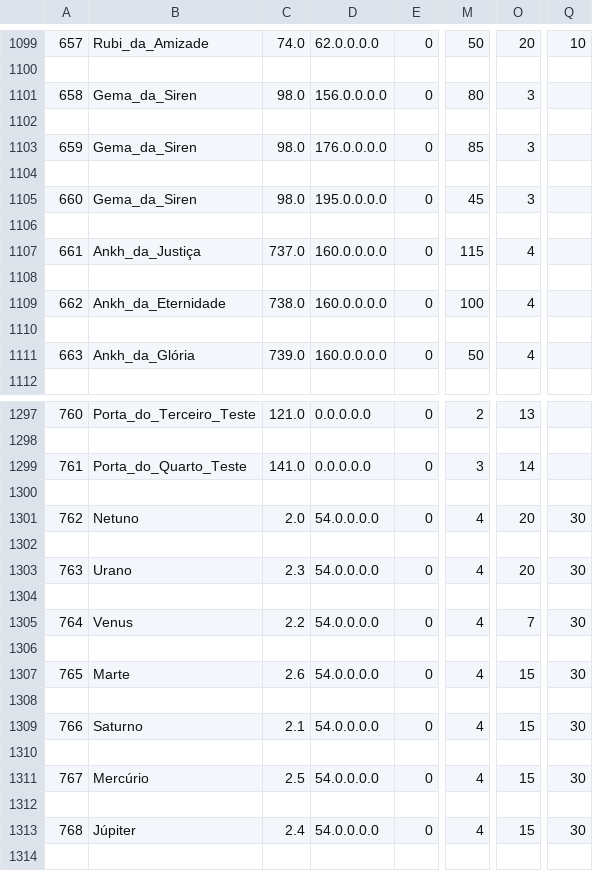
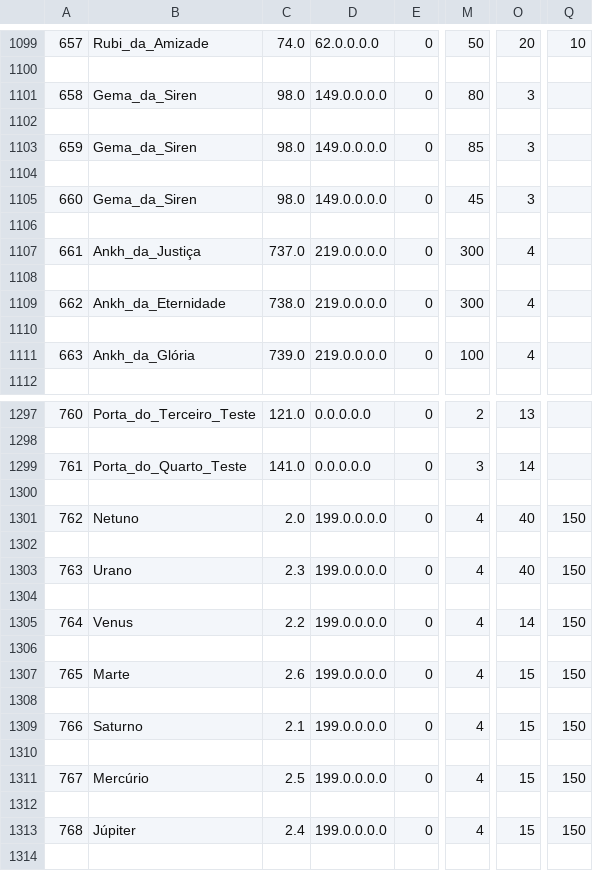
Before and after one commit to marcomyth/w2pp-OpenWYD, a CSV file: Release/Common/ItemList.csv, drawn as a sheet; only a part is shown, gaps mark what is left out; the diff covers the shown part only; the diff names each change by its address in the sheet, - before the commit and + after, or states it on an @@ line.

```diff
--- a/Release/Common/ItemList.csv
+++ b/Release/Common/ItemList.csv
-D1101: 156.0.0.0.0
+D1101: 149.0.0.0.0
-D1103: 176.0.0.0.0
+D1103: 149.0.0.0.0
-D1105: 195.0.0.0.0
+D1105: 149.0.0.0.0
-D1107: 160.0.0.0.0
+D1107: 219.0.0.0.0
-M1107: 115
+M1107: 300
-D1109: 160.0.0.0.0
+D1109: 219.0.0.0.0
-M1109: 100
+M1109: 300
-D1111: 160.0.0.0.0
+D1111: 219.0.0.0.0
-M1111: 50
+M1111: 100
-D1301: 54.0.0.0.0
+D1301: 199.0.0.0.0
-O1301: 20
+O1301: 40
-Q1301: 30
+Q1301: 150
-D1303: 54.0.0.0.0
+D1303: 199.0.0.0.0
-O1303: 20
+O1303: 40
-Q1303: 30
+Q1303: 150
-D1305: 54.0.0.0.0
+D1305: 199.0.0.0.0
-O1305: 7
+O1305: 14
-Q1305: 30
+Q1305: 150
-D1307: 54.0.0.0.0
+D1307: 199.0.0.0.0
-Q1307: 30
+Q1307: 150
-D1309: 54.0.0.0.0
+D1309: 199.0.0.0.0
-Q1309: 30
+Q1309: 150
-D1311: 54.0.0.0.0
+D1311: 199.0.0.0.0
-Q1311: 30
+Q1311: 150
-D1313: 54.0.0.0.0
+D1313: 199.0.0.0.0
-Q1313: 30
+Q1313: 150
```
Also changed, not shown: 22 edited cells elsewhere in this file, 25 other files.
